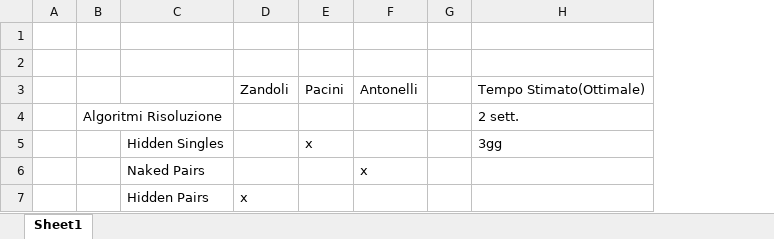
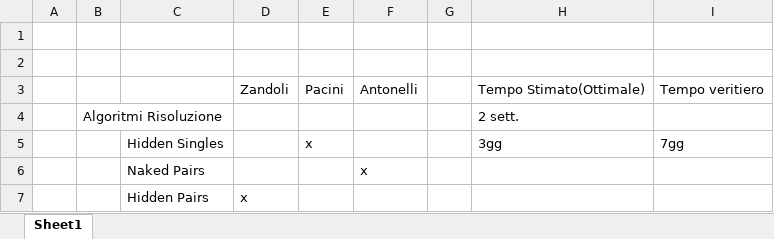
Before and after one commit to silviazandoli/progettoSudoku, an Excel workbook: ProductBacklog.xlsx, sheet Sheet1, drawn as a sheet; values as stored, in another font and other column widths than the file's, no borders; the diff names each change by its address in the sheet, - before the commit and + after, or states it on an @@ line.

```diff
--- a/ProductBacklog.xlsx (sheet Sheet1)
+++ b/ProductBacklog.xlsx (sheet Sheet1)
+column I, rows 3-5: Tempo veritiero |  | 7gg
```
Also changed, not shown: 6 other files.
